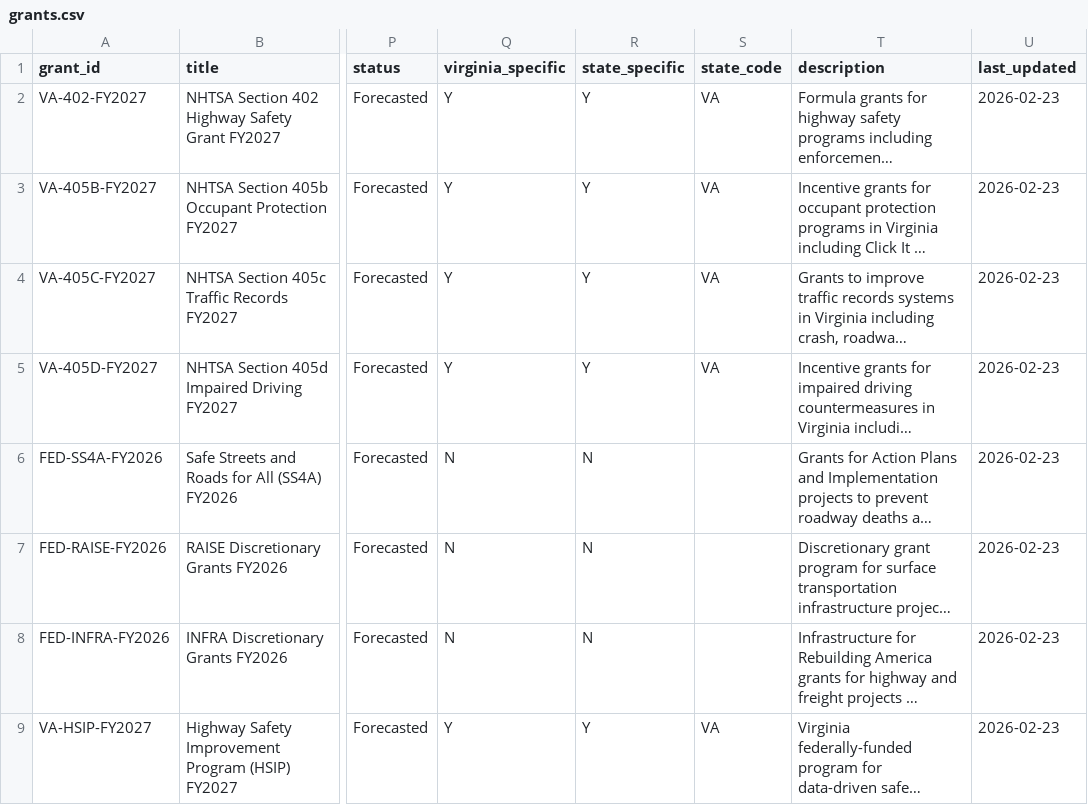
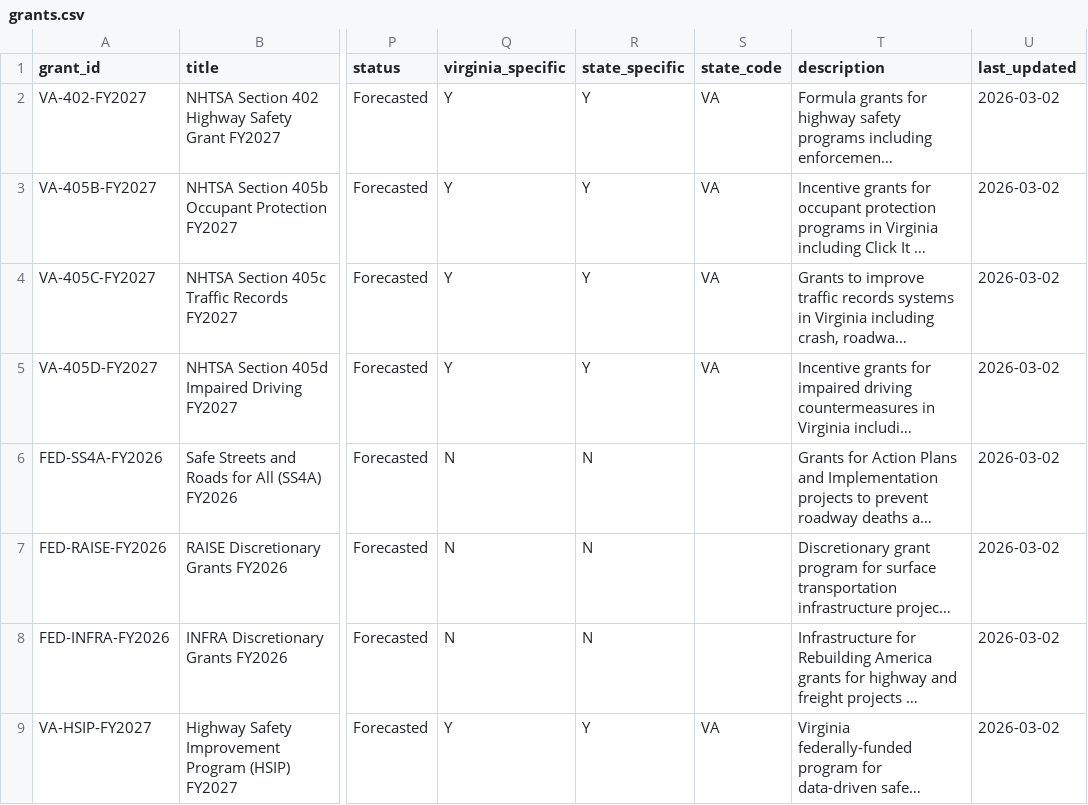
Before and after one commit to ecomhub200/Douglas_County_2, a CSV file: data/grants.csv, drawn as a sheet; only a part is shown, gaps mark what is left out; long unchanged cells end in …; the diff names each change by its address in the sheet, - before the commit and + after, or states it on an @@ line.

```diff
--- a/data/grants.csv
+++ b/data/grants.csv
-U2:U9 (last_updated): 2026-02-23
+U2:U9 (last_updated): 2026-03-02
```
